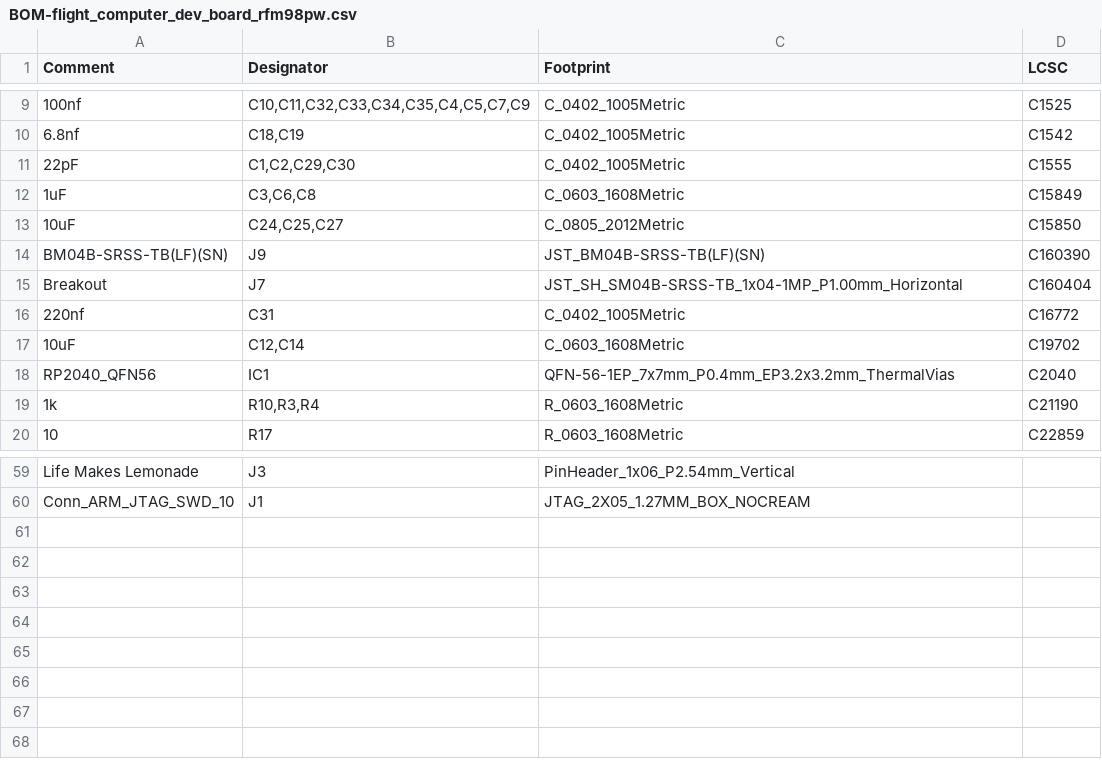
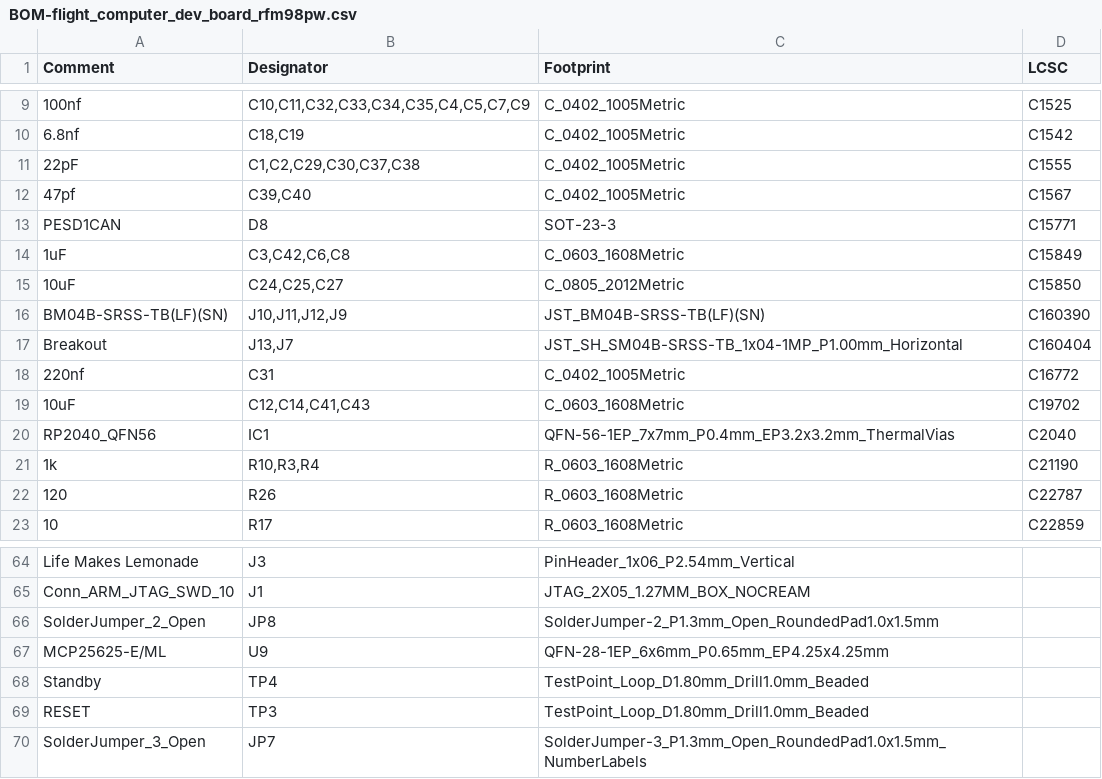
Before and after one commit to proveskit/development_boards, a CSV file: flight_computer_dev_board/flight_computer_dev_board_rfm98pw/V1/jlcpcb/production_files/BOM-flight_computer_dev_board_rfm98pw.csv, drawn as a sheet; only a part is shown, gaps mark what is left out; addresses are those after the commit; the diff covers the shown part only; the diff names each change by its address in the sheet, - before the commit and + after, or states it on an @@ line.

```diff
--- a/flight_computer_dev_board/flight_computer_dev_board_rfm98pw/V1/jlcpcb/production_files/BOM-flight_computer_dev_board_rfm98pw.csv
+++ b/flight_computer_dev_board/flight_computer_dev_board_rfm98pw/V1/jlcpcb/production_files/BOM-flight_computer_dev_board_rfm98pw.csv
-B11 (Designator): C1,C2,C29,C30
+B11 (Designator): C1,C2,C29,C30,C37,C38
+row 12: 47pf | C39,C40 | C_0402_1005Metric | C1567
+row 13: PESD1CAN | D8 | SOT-23-3 | C15771
-B14 (Designator): C3,C6,C8
+B14 (Designator): C3,C42,C6,C8
-B16 (Designator): J9
+B16 (Designator): J10,J11,J12,J9
-B17 (Designator): J7
+B17 (Designator): J13,J7
-B19 (Designator): C12,C14
+B19 (Designator): C12,C14,C41,C43
+row 22: 120 | R26 | R_0603_1608Metric | C22787
+row 66: SolderJumper_2_Open | JP8 | SolderJumper-2_P1.3mm_Open_RoundedPad1.0x1.5mm
+row 67: MCP25625-E/ML | U9 | QFN-28-1EP_6x6mm_P0.65mm_EP4.25x4.25mm
+row 68: Standby | TP4 | TestPoint_Loop_D1.80mm_Drill1.0mm_Beaded
+row 69: RESET | TP3 | TestPoint_Loop_D1.80mm_Drill1.0mm_Beaded
+row 70: SolderJumper_3_Open | JP7 | SolderJumper-3_P1.3mm_Open_RoundedPad1.0x1.5mm_NumberLabels
```
Also changed, not shown: 3 added rows, 1 removed row and 2 edited cells elsewhere in this file, flight_computer_dev_board/flight_computer_dev_board_rfm98pw/V1/jlcpcb/production_files/CPL-flight_computer_dev_board_rfm98pw.csv, 48 other files.
